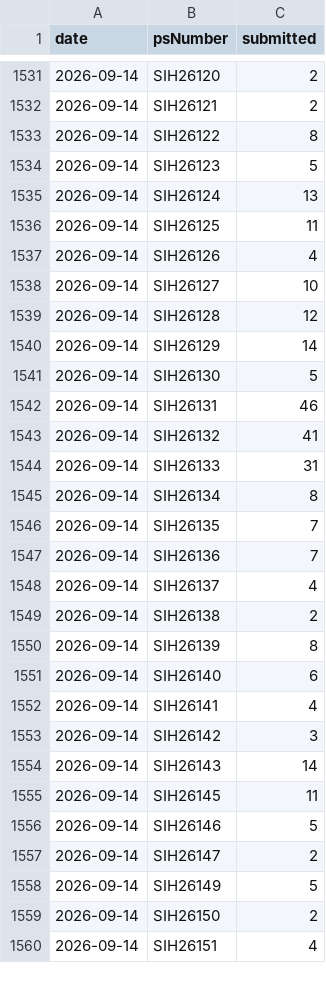
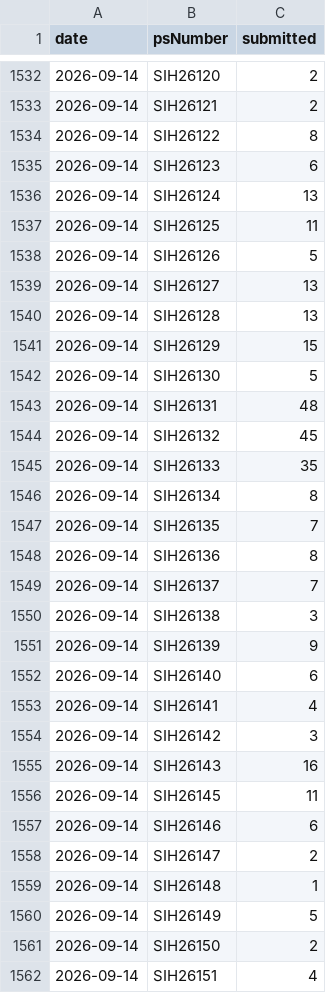
Before and after one commit to Zaidusyy/sih-2026-problem-statements, a CSV file: data/submission-history.csv, drawn as a sheet; only a part is shown, gaps mark what is left out; the diff covers the shown part only.

```diff
--- a/data/submission-history.csv
+++ b/data/submission-history.csv
@@ -1533,19 +1534,19 @@ date,psNumber,submitted
 2026-09-14,SIH26122,8
-2026-09-14,SIH26123,5
+2026-09-14,SIH26123,6
 2026-09-14,SIH26124,13
 2026-09-14,SIH26125,11
-2026-09-14,SIH26126,4
-2026-09-14,SIH26127,10
-2026-09-14,SIH26128,12
-2026-09-14,SIH26129,14
+2026-09-14,SIH26126,5
+2026-09-14,SIH26127,13
+2026-09-14,SIH26128,13
+2026-09-14,SIH26129,15
 2026-09-14,SIH26130,5
-2026-09-14,SIH26131,46
-2026-09-14,SIH26132,41
-2026-09-14,SIH26133,31
+2026-09-14,SIH26131,48
+2026-09-14,SIH26132,45
+2026-09-14,SIH26133,35
 2026-09-14,SIH26134,8
 2026-09-14,SIH26135,7
-2026-09-14,SIH26136,7
-2026-09-14,SIH26137,4
-2026-09-14,SIH26138,2
-2026-09-14,SIH26139,8
+2026-09-14,SIH26136,8
+2026-09-14,SIH26137,7
+2026-09-14,SIH26138,3
+2026-09-14,SIH26139,9
 2026-09-14,SIH26140,6
@@ -1553,6 +1554,7 @@ date,psNumber,submitted
 2026-09-14,SIH26142,3
-2026-09-14,SIH26143,14
+2026-09-14,SIH26143,16
 2026-09-14,SIH26145,11
-2026-09-14,SIH26146,5
+2026-09-14,SIH26146,6
 2026-09-14,SIH26147,2
+2026-09-14,SIH26148,1
 2026-09-14,SIH26149,5
```
Also changed, not shown: 1 added row and 96 edited cells elsewhere in this file, data/problem-statements.csv, 3 other files.
